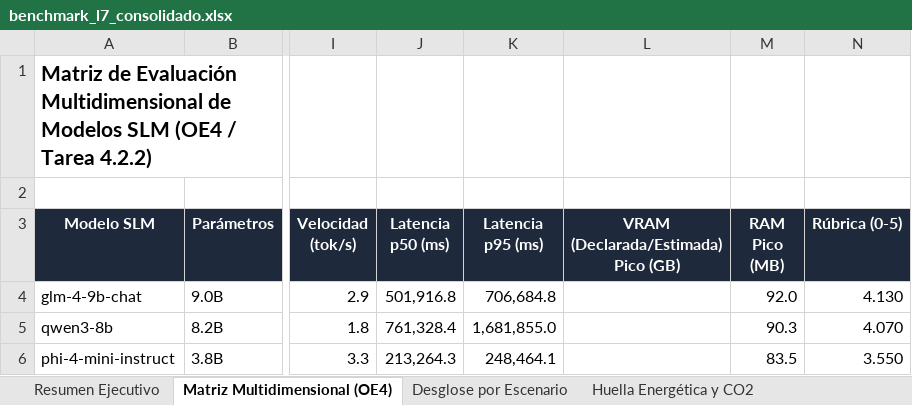
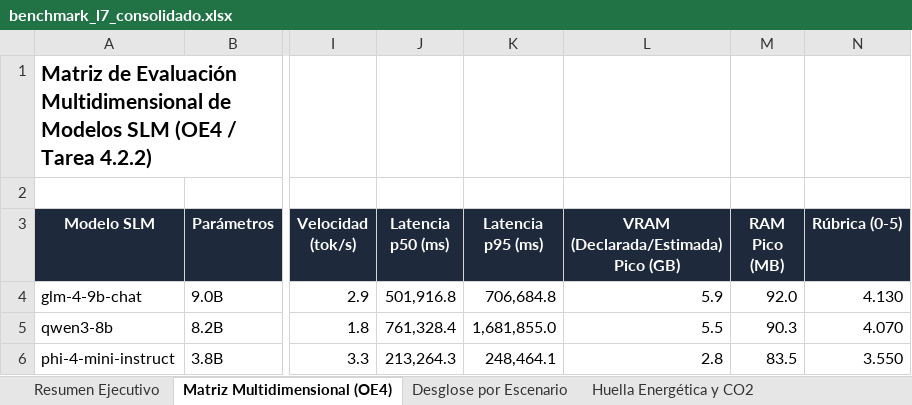
Before and after one commit to leonarrietaj-ux/NetDiagBench-L7, an Excel workbook: data/benchmark_results/benchmark_l7_consolidado.xlsx, sheet Matriz Multidimensional (OE4), drawn as a sheet; only a part is shown, gaps mark what is left out; values as stored, in another font and other column widths than the file's, no borders; the diff names each change by its address in the sheet, - before the commit and + after, or states it on an @@ line.

```diff
--- a/data/benchmark_results/benchmark_l7_consolidado.xlsx (sheet Matriz Multidimensional (OE4))
+++ b/data/benchmark_results/benchmark_l7_consolidado.xlsx (sheet Matriz Multidimensional (OE4))
-L4: (empty)
+L4: 5.9
-L5: (empty)
+L5: 5.5
-L6: (empty)
+L6: 2.8
```
Also changed, not shown: sheet Dataset Raw (162 Corridas), sheet IC 95% Bootstrap, sheet Desglose por Escenario, sheet Resumen Ejecutivo, data/benchmark_results/suite_observabilidad_suite_test_completed_18cases.xlsx, 22 other files.
